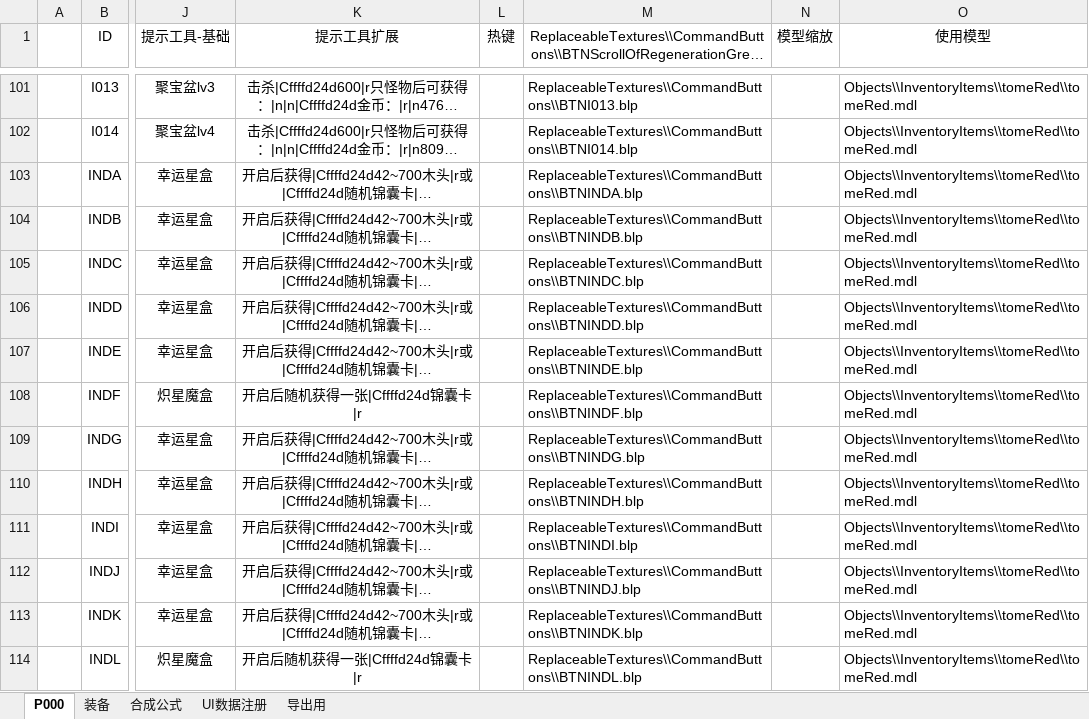
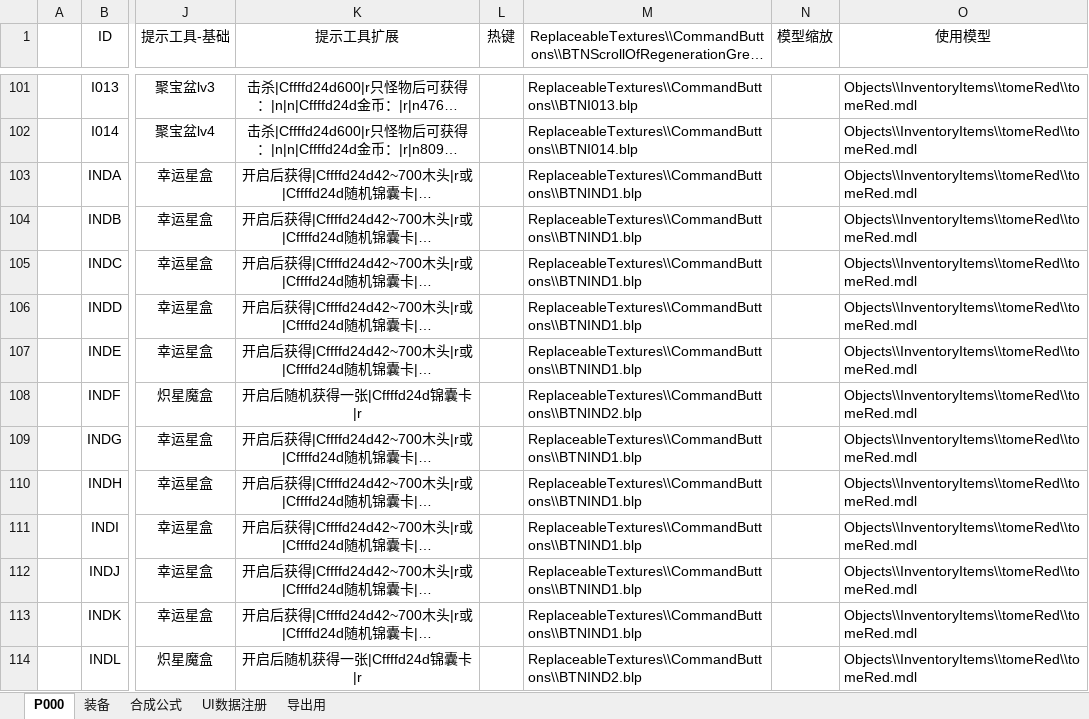
Before and after one commit to MageEgg/MageGame, an Excel workbook: 封神榜物品v0.0.3.xlsm, sheet P000, drawn as a sheet; only a part is shown, gaps mark what is left out; long unchanged cells end in …; values as stored, in another font and other column widths than the file's, no borders; the diff covers the shown part only; the diff names each change by its address in the sheet, - before the commit and + after, or states it on an @@ line.

```diff
--- a/封神榜物品v0.0.3.xlsm (sheet P000)
+++ b/封神榜物品v0.0.3.xlsm (sheet P000)
-M103: ReplaceableTextures\\CommandButtons\\BTNINDA.blp
+M103: ReplaceableTextures\\CommandButtons\\BTNIND1.blp
-M104: ReplaceableTextures\\CommandButtons\\BTNINDB.blp
+M104: ReplaceableTextures\\CommandButtons\\BTNIND1.blp
-M105: ReplaceableTextures\\CommandButtons\\BTNINDC.blp
+M105: ReplaceableTextures\\CommandButtons\\BTNIND1.blp
-M106: ReplaceableTextures\\CommandButtons\\BTNINDD.blp
+M106: ReplaceableTextures\\CommandButtons\\BTNIND1.blp
-M107: ReplaceableTextures\\CommandButtons\\BTNINDE.blp
+M107: ReplaceableTextures\\CommandButtons\\BTNIND1.blp
-M108: ReplaceableTextures\\CommandButtons\\BTNINDF.blp
+M108: ReplaceableTextures\\CommandButtons\\BTNIND2.blp
-M109: ReplaceableTextures\\CommandButtons\\BTNINDG.blp
+M109: ReplaceableTextures\\CommandButtons\\BTNIND1.blp
-M110: ReplaceableTextures\\CommandButtons\\BTNINDH.blp
+M110: ReplaceableTextures\\CommandButtons\\BTNIND1.blp
-M111: ReplaceableTextures\\CommandButtons\\BTNINDI.blp
+M111: ReplaceableTextures\\CommandButtons\\BTNIND1.blp
-M112: ReplaceableTextures\\CommandButtons\\BTNINDJ.blp
+M112: ReplaceableTextures\\CommandButtons\\BTNIND1.blp
-M113: ReplaceableTextures\\CommandButtons\\BTNINDK.blp
+M113: ReplaceableTextures\\CommandButtons\\BTNIND1.blp
-M114: ReplaceableTextures\\CommandButtons\\BTNINDL.blp
+M114: ReplaceableTextures\\CommandButtons\\BTNIND2.blp
```
Also changed, not shown: 12 edited cells elsewhere in this sheet, sheet 装备, 封神榜单位v0.0.5.xlsm, 2 other files.
